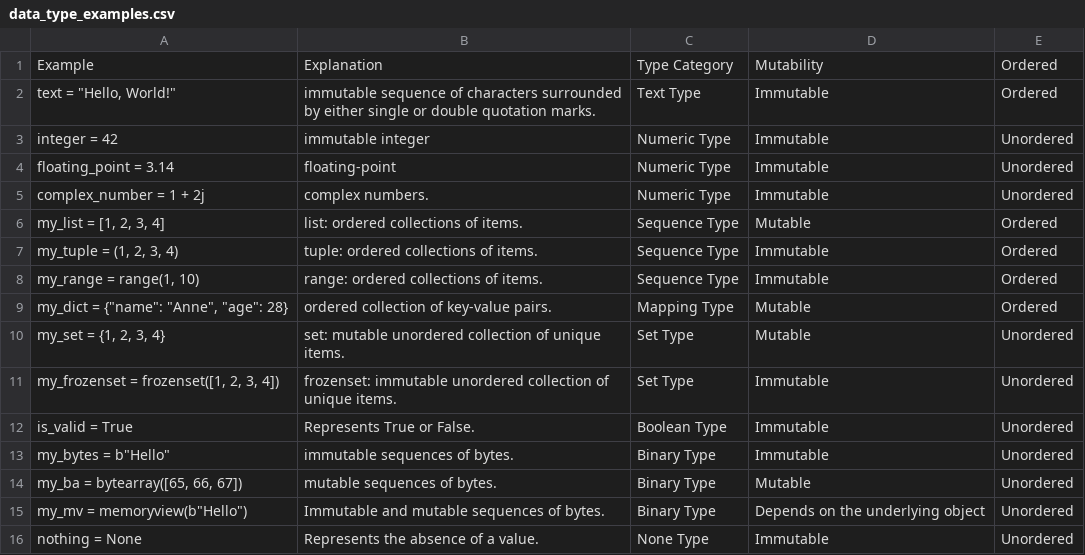
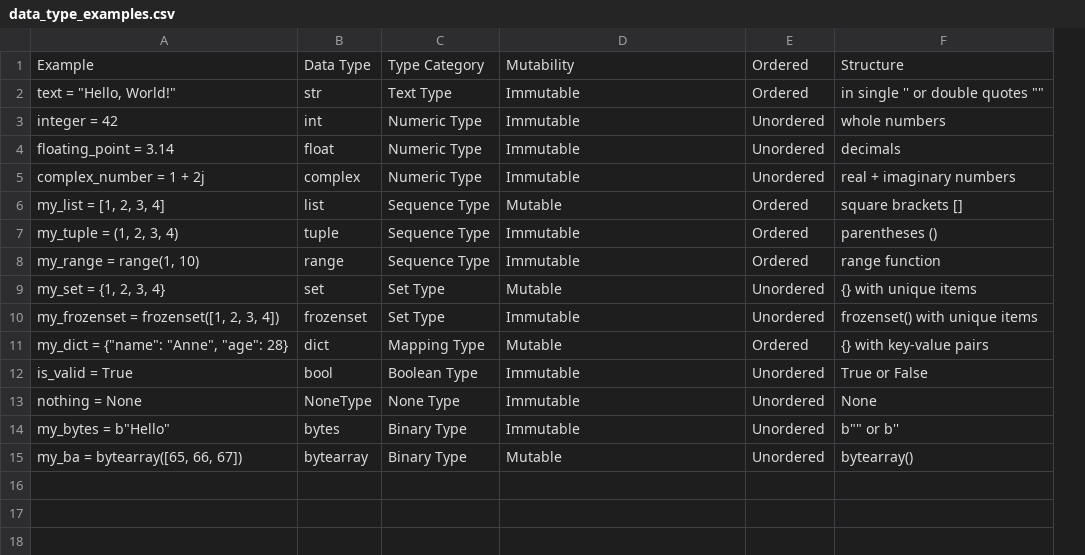
Before and after one commit to gmc-code/PC-Python, a CSV file: docs/python/files/data_type_examples.csv, drawn as a sheet; removed rows and columns are numbered as before the commit, all else as after; the diff names each change by its address in the sheet, - before the commit and + after, or states it on an @@ line.

```diff
--- a/docs/python/files/data_type_examples.csv
+++ b/docs/python/files/data_type_examples.csv
-column B, rows 1-8: Explanation | immutable sequence of characters surrounded by either single or double quotation marks. | immutable integer | floating-point | complex numbers. | list: ordered collections of items. | tuple: ordered collections of items. | range: ordered collections of items.; rows 10-14: set: mutable unordered collection of unique items. | frozenset: immutable unordered collection of unique items. | Represents True or False. | immutable sequences of bytes. | mutable sequences of bytes.
+column B, rows 1-10: Data Type | str | int | float | complex | list | tuple | range | set | frozenset; row 12: bool; rows 14-15: bytes | bytearray
+column F, rows 1-10: Structure | in single '' or double quotes "" | whole numbers | decimals | real + imaginary numbers | square brackets [] | parentheses () | range function | {} with unique items | frozenset() with unique items; row 12: True or False; rows 14-15: b"" or b'' | bytearray()
@@ row 9 moved to row 11: my_dict = {"name": "Anne", "age": 28} @@
@@ row 16 moved to row 13: nothing = None @@
-row 15: my_mv = memoryview(b"Hello") | Immutable and mutable sequences of bytes. | Binary Type | Depends on the underlying object | Unordered
```
Also changed, not shown: 9 other files.
